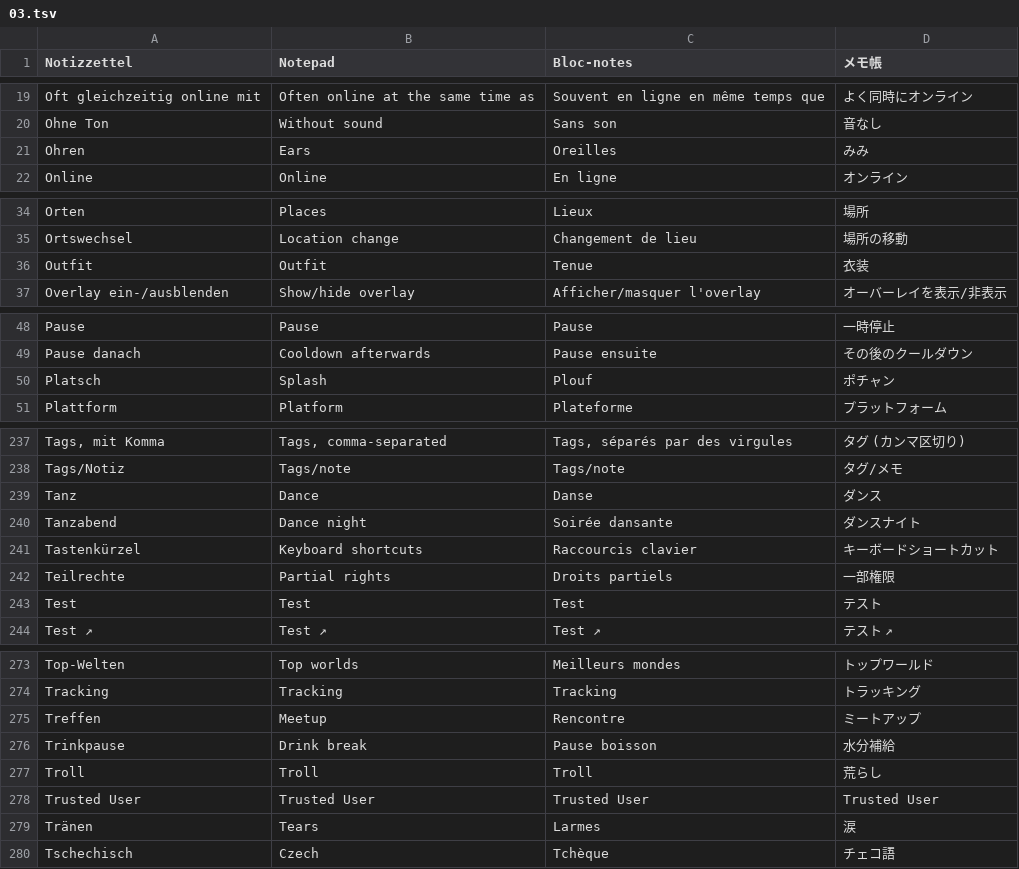
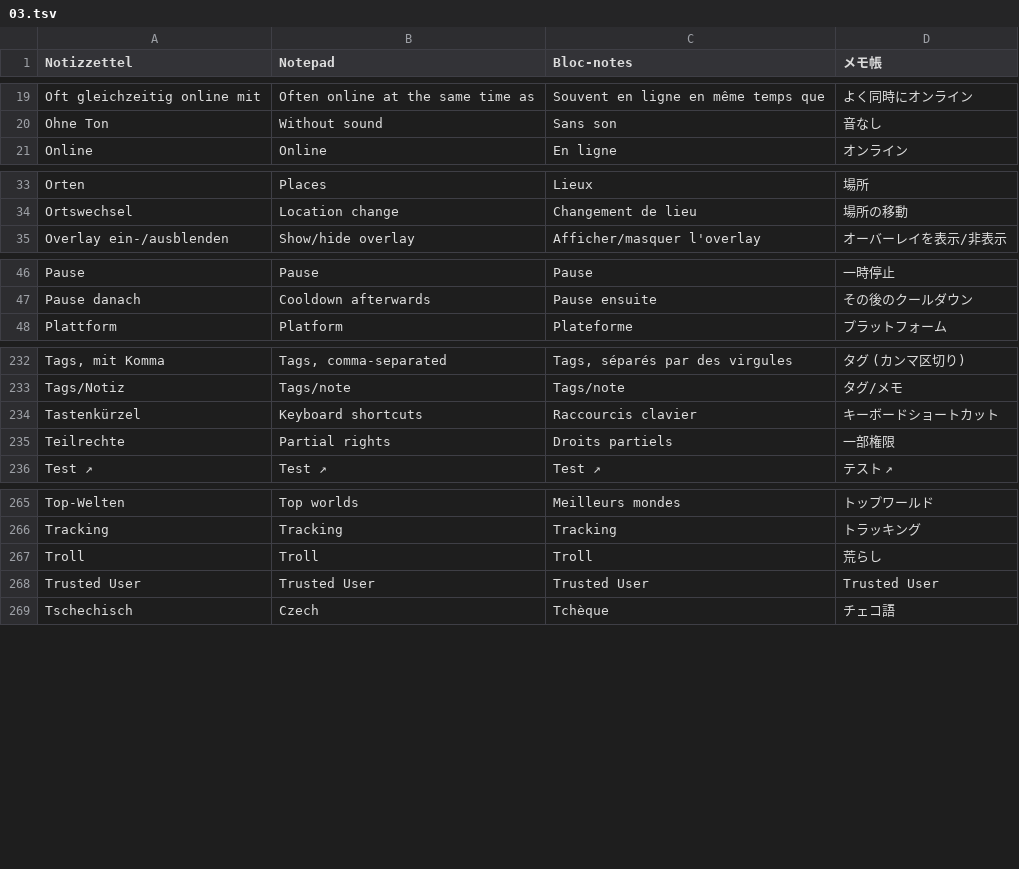
Before and after one commit to xxloonaxx/dashbord, a TSV file: apps/vrc-nexus/renderer/i18n/03.tsv, drawn as a sheet; only a part is shown, gaps mark what is left out; the diff covers the shown part only.

```diff
--- a/apps/vrc-nexus/renderer/i18n/03.tsv
+++ b/apps/vrc-nexus/renderer/i18n/03.tsv
@@ -20,3 +20,2 @@ Oft gleichzeitig online mit	Often online at the same time as	Souvent en ligne en
 Ohne Ton	Without sound	Sans son	音なし
-Ohren	Ears	Oreilles	みみ
 Online	Online	En ligne	オンライン
@@ -35,3 +34,2 @@ Orten	Places	Lieux	場所
 Ortswechsel	Location change	Changement de lieu	場所の移動
-Outfit	Outfit	Tenue	衣装
 Overlay ein-/ausblenden	Show/hide overlay	Afficher/masquer l'overlay	オーバーレイを表示/非表示
@@ -49,3 +47,2 @@ Pause	Pause	Pause	一時停止
 Pause danach	Cooldown afterwards	Pause ensuite	その後のクールダウン
-Platsch	Splash	Plouf	ポチャン
 Plattform	Platform	Plateforme	プラットフォーム
@@ -238,7 +233,4 @@ Tags, mit Komma	Tags, comma-separated	Tags, séparés par des virgules	タグ (
 Tags/Notiz	Tags/note	Tags/note	タグ/メモ
-Tanz	Dance	Danse	ダンス
-Tanzabend	Dance night	Soirée dansante	ダンスナイト
 Tastenkürzel	Keyboard shortcuts	Raccourcis clavier	キーボードショートカット
 Teilrechte	Partial rights	Droits partiels	一部権限
-Test	Test	Test	テスト
 Test ↗	Test ↗	Test ↗	テスト ↗
@@ -274,7 +266,4 @@ Top-Welten	Top worlds	Meilleurs mondes	トップワールド
 Tracking	Tracking	Tracking	トラッキング
-Treffen	Meetup	Rencontre	ミートアップ
-Trinkpause	Drink break	Pause boisson	水分補給
 Troll	Troll	Troll	荒らし
 Trusted User	Trusted User	Trusted User	Trusted User
-Tränen	Tears	Larmes	涙
 Tschechisch	Czech	Tchèque	チェコ語
```
Also changed, not shown: 3 removed rows elsewhere in this file, apps/vrc-nexus/renderer/i18n/01.tsv, apps/vrc-nexus/renderer/i18n/02.tsv, 4 other files.
